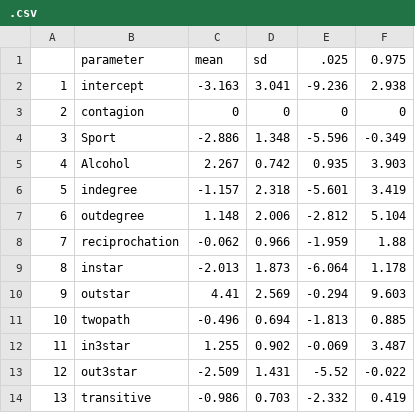
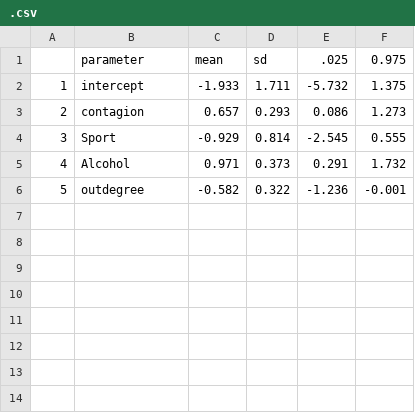
Before and after one commit to GuoJiaqi-1020/Code-recording-NU, a CSV file: Social Networking_396/Lab3_ALAAM/.csv, drawn as a sheet; removed rows and columns are numbered as before the commit, all else as after; the diff names each change by its address in the sheet, - before the commit and + after, or states it on an @@ line.

Commit message:
social

```diff
--- a/Social Networking_396/Lab3_ALAAM/.csv
+++ b/Social Networking_396/Lab3_ALAAM/.csv
-C2: -3.163
+C2: -1.933
-D2: 3.041
+D2: 1.711
-E2: -9.236
+E2: -5.732
-F2: 2.938
+F2: 1.375
-C3: 0
+C3: 0.657
-D3: 0
+D3: 0.293
-E3: 0
+E3: 0.086
-F3: 0
+F3: 1.273
-C4: -2.886
+C4: -0.929
-D4: 1.348
+D4: 0.814
-E4: -5.596
+E4: -2.545
-F4: -0.349
+F4: 0.555
-C5: 2.267
+C5: 0.971
-D5: 0.742
+D5: 0.373
-E5: 0.935
+E5: 0.291
-F5: 3.903
+F5: 1.732
-row 6: 5 | indegree | -1.157 | 2.318 | -5.601 | 3.419
@@ column A renumbered in row 6 @@
-C6: 1.148
+C6: -0.582
-D6: 2.006
+D6: 0.322
-E6: -2.812
+E6: -1.236
-F6: 5.104
+F6: -0.001
-row 8: 7 | reciprochation | -0.062 | 0.966 | -1.959 | 1.88
-row 9: 8 | instar | -2.013 | 1.873 | -6.064 | 1.178
-row 10: 9 | outstar | 4.41 | 2.569 | -0.294 | 9.603
-row 11: 10 | twopath | -0.496 | 0.694 | -1.813 | 0.885
-row 12: 11 | in3star | 1.255 | 0.902 | -0.069 | 3.487
-row 13: 12 | out3star | -2.509 | 1.431 | -5.52 | -0.022
-row 14: 13 | transitive | -0.986 | 0.703 | -2.332 | 0.419
```
Also changed, not shown: 2 other files.
